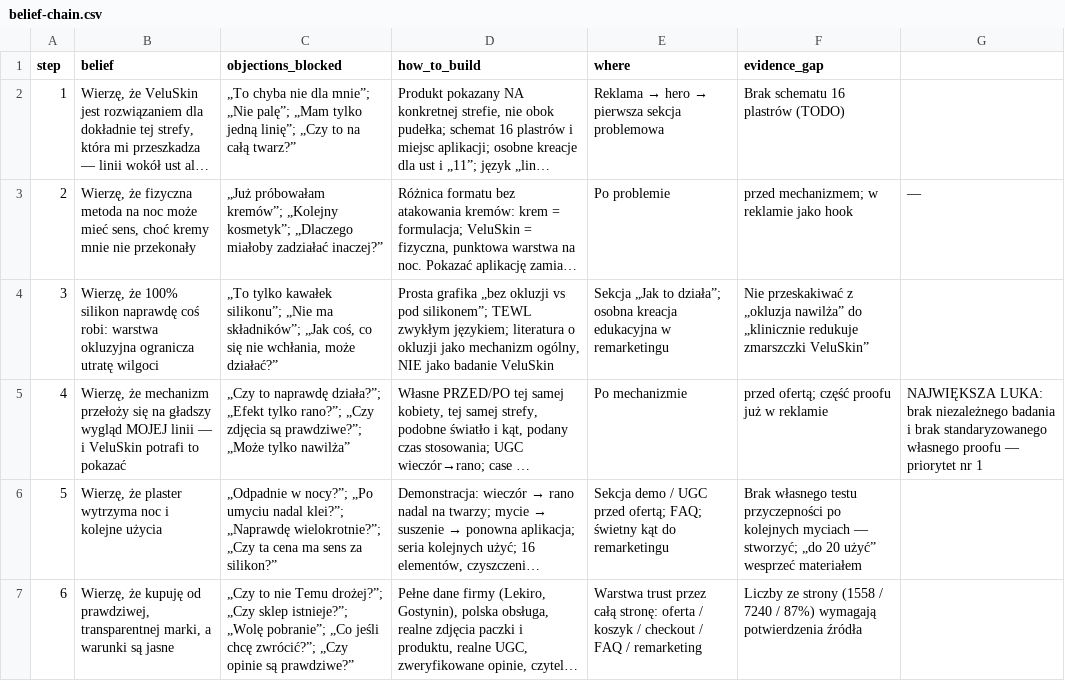
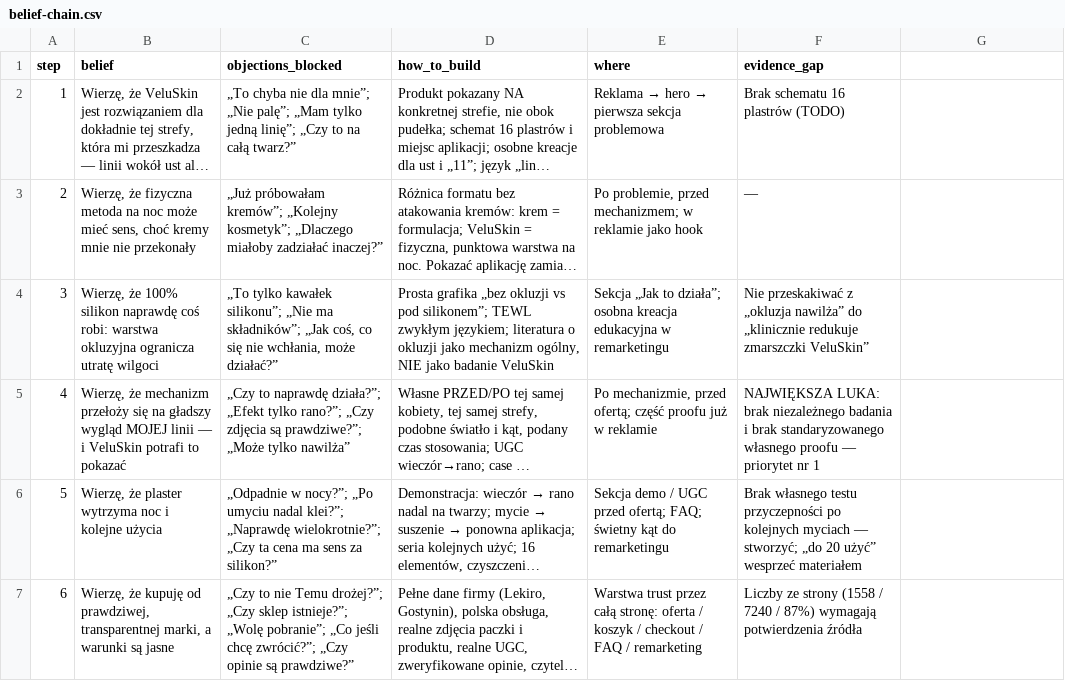
Before and after one commit to ksemons11-glitch/Claude, a CSV file: on-brand-ad-machine/brain/belief-chain.csv, drawn as a sheet; long unchanged cells end in …; the diff names each change by its address in the sheet, - before the commit and + after, or states it on an @@ line.

```diff
--- a/on-brand-ad-machine/brain/belief-chain.csv
+++ b/on-brand-ad-machine/brain/belief-chain.csv
-E3 (where): Po problemie
+E3 (where): Po problemie, przed mechanizmem; w reklamie jako hook
-F3 (evidence_gap): przed mechanizmem; w reklamie jako hook
+F3 (evidence_gap): —
-G3: —
+G3: (empty)
-E5 (where): Po mechanizmie
+E5 (where): Po mechanizmie, przed ofertą; część proofu już w reklamie
-F5 (evidence_gap): przed ofertą; część proofu już w reklamie
+F5 (evidence_gap): NAJWIĘKSZA LUKA: brak niezależnego badania i brak standaryzowanego własnego proofu — priorytet nr 1
-G5: NAJWIĘKSZA LUKA: brak niezależnego badania i brak standaryzowanego własnego proofu — priorytet nr 1
+G5: (empty)
```
Also changed, not shown: on-brand-ad-machine/brain/visual-universe.csv, 1 other file.
